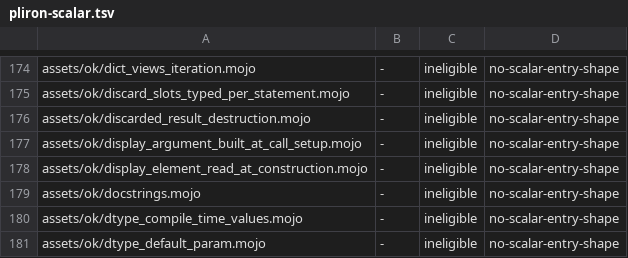
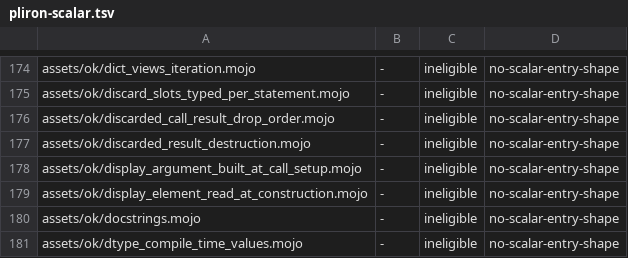
Before and after one commit to bpr/mojito, a TSV file: conformance/pliron-scalar.tsv, drawn as a sheet; only a part is shown, gaps mark what is left out; the shorter side is filled out with more unchanged rows; the diff names each change by its address in the sheet, - before the commit and + after, or states it on an @@ line.

```diff
--- a/conformance/pliron-scalar.tsv
+++ b/conformance/pliron-scalar.tsv
+row 176: assets/ok/discarded_call_result_drop_order.mojo | - | ineligible | no-scalar-entry-shape
```
Also changed, not shown: conformance/assets-mojo-rejects.tsv, conformance/cases.tsv, 37 other files.
